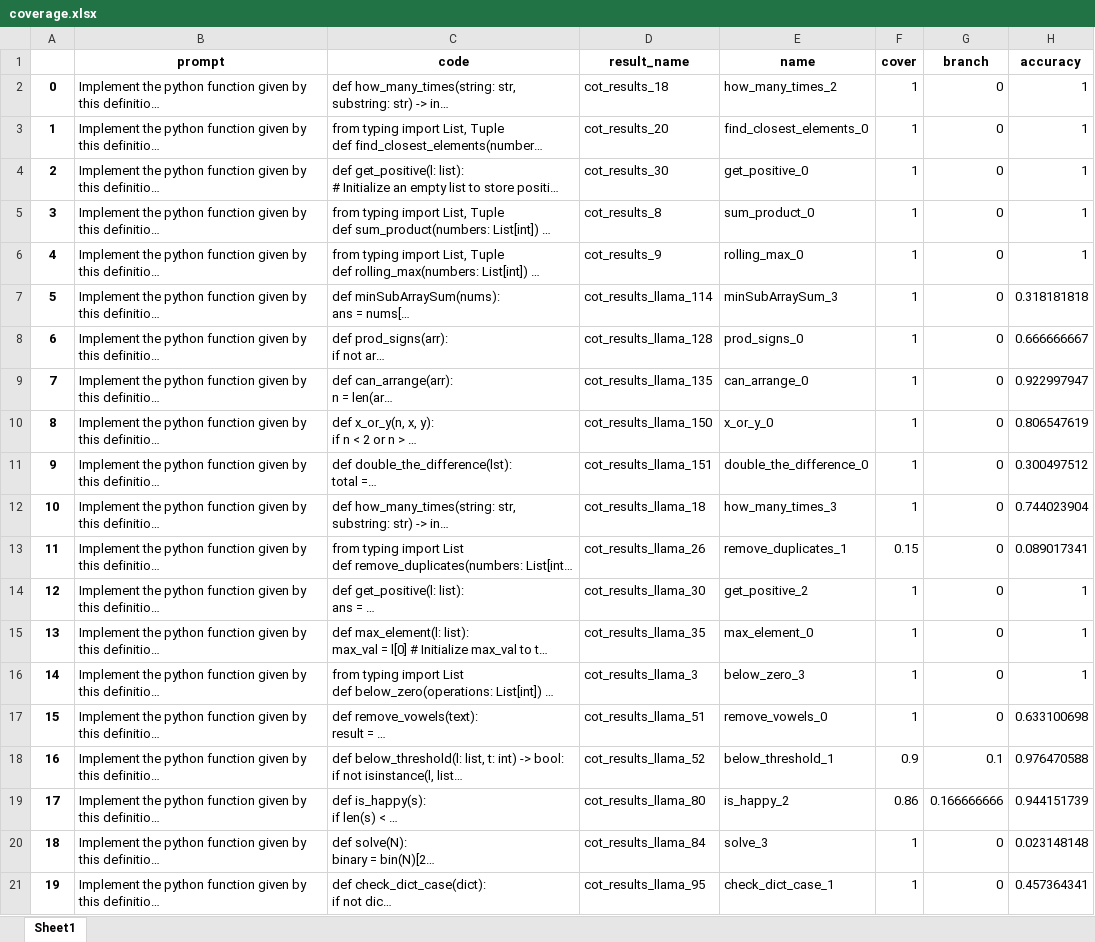
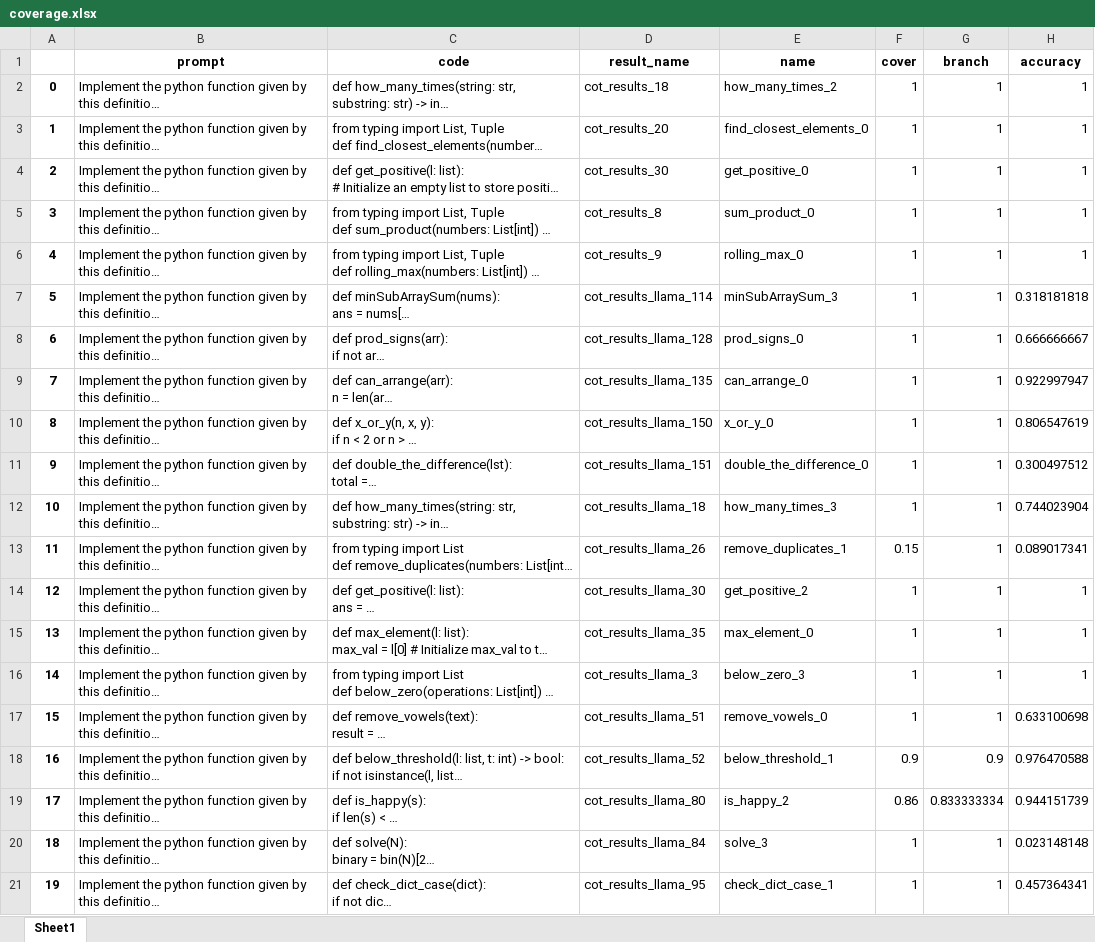
Before and after one commit to mocha927/COMPSCI520-Exercise-2, an Excel workbook: coverage.xlsx, sheet Sheet1, drawn as a sheet; long unchanged cells end in …; values as stored, in another font and other column widths than the file's, no borders; the diff names each change by its address in the sheet, - before the commit and + after, or states it on an @@ line.

Commit message:
some refactoring of names and add dump low coverage results to file

```diff
--- a/coverage.xlsx (sheet Sheet1)
+++ b/coverage.xlsx (sheet Sheet1)
-G2:G17 (branch): 0
+G2:G17 (branch): 1
-G18 (branch): 0.1
+G18 (branch): 0.9
-G19 (branch): 0.166666666
+G19 (branch): 0.833333334
-G20:G21 (branch): 0
+G20:G21 (branch): 1
```
Also changed, not shown: 2 other files.
